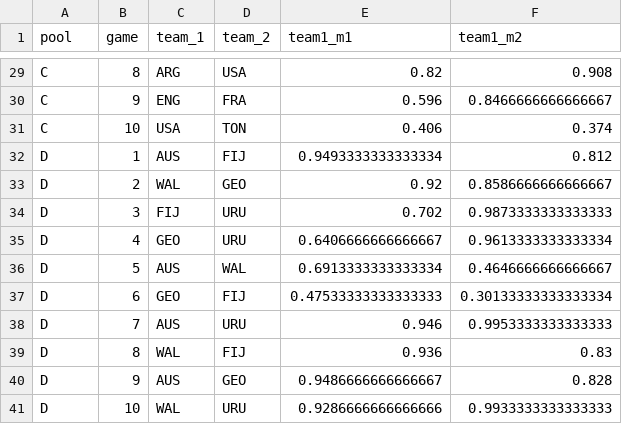
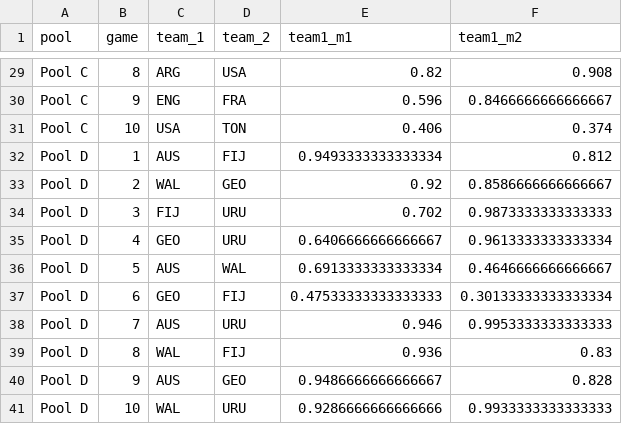
Before and after one commit to TheTS/RWC2019, a CSV file: pool_game_predictions.csv, drawn as a sheet; only a part is shown, gaps mark what is left out; the diff covers the shown part only; the diff names each change by its address in the sheet, - before the commit and + after, or states it on an @@ line.

```diff
--- a/pool_game_predictions.csv
+++ b/pool_game_predictions.csv
-A29:A31 (pool): C
+A29:A31 (pool): Pool C
-A32:A41 (pool): D
+A32:A41 (pool): Pool D
```
Also changed, not shown: 27 edited cells elsewhere in this file, 3 other files.
